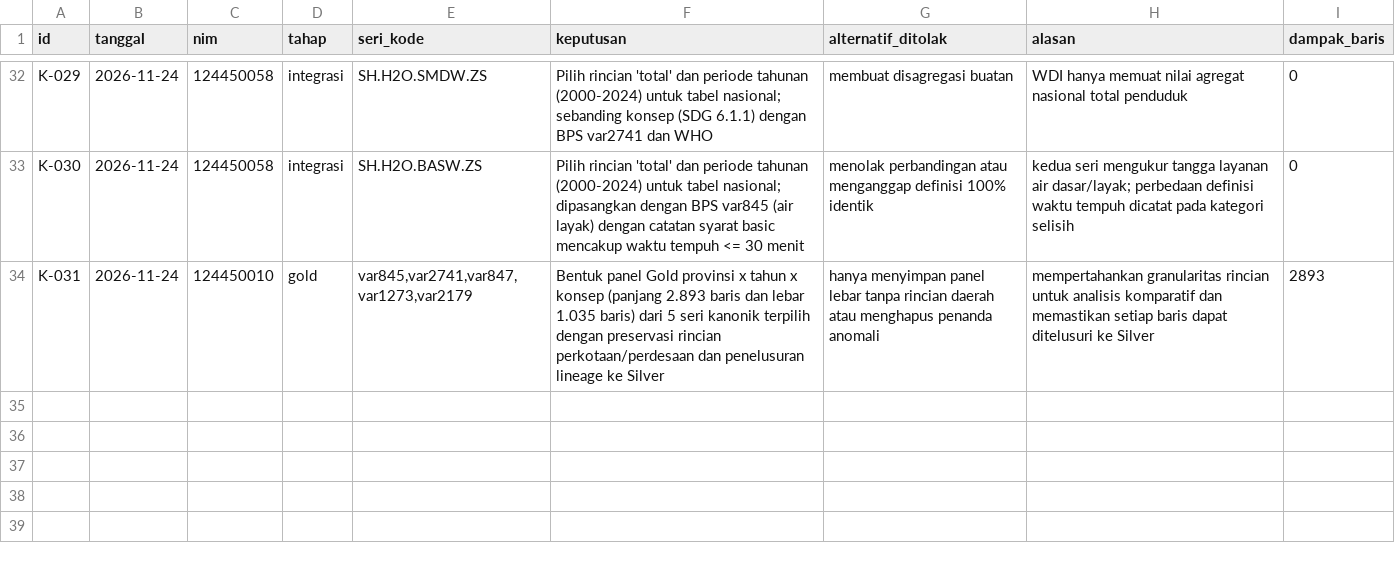
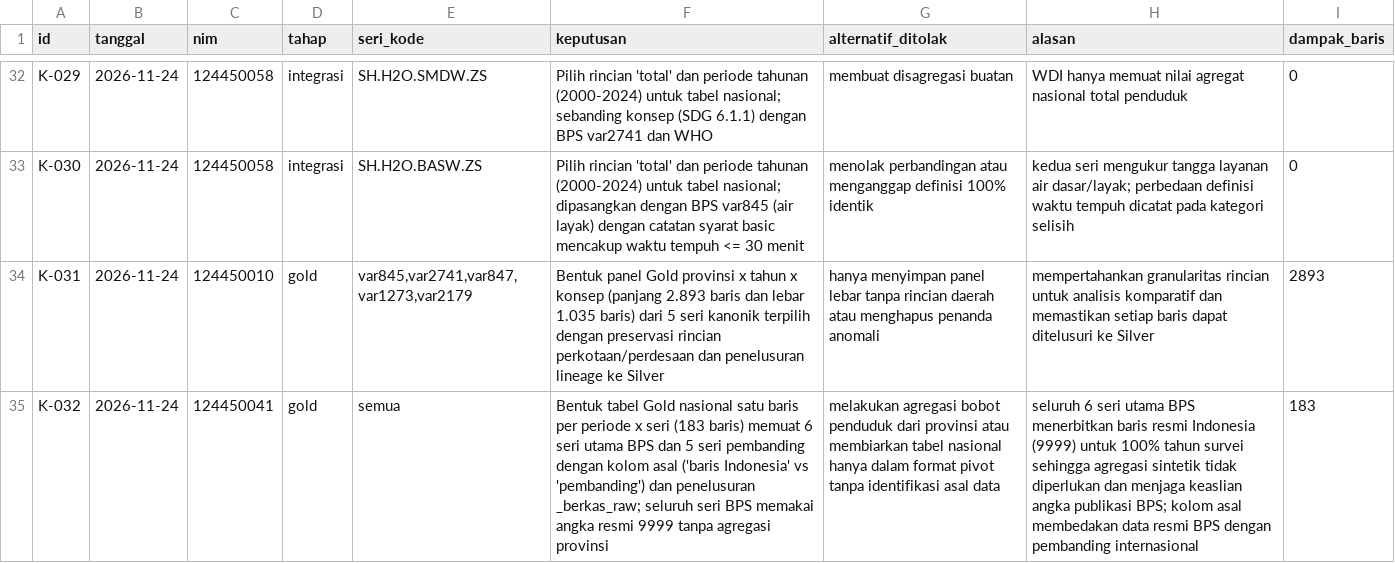
Before and after one commit to viannarka/capstone-dw-kelompok-17, a CSV file: log-keputusan.csv, drawn as a sheet; only a part is shown, gaps mark what is left out; the diff names each change by its address in the sheet, - before the commit and + after, or states it on an @@ line.

Commit message:
feat(gold): bentuk tabel Gold nasional periode x seri dengan kolom asal dan penelusuran lineage (K-032)

```diff
--- a/log-keputusan.csv
+++ b/log-keputusan.csv
+row 35: K-032 | 2026-11-24 | 124450041 | gold | semua | Bentuk tabel Gold nasional satu baris per periode x seri (183 baris) memuat 6 seri utama BPS dan 5 seri pembanding dengan kolom asal ('baris Indonesia' vs 'pembanding') dan penelusuran _berkas_raw; seluruh seri BPS memakai angka resmi 9999 tanpa agregasi provinsi | melakukan agregasi bobot penduduk dari provinsi atau membiarkan tabel nasional hanya dalam format pivot tanpa identifikasi asal data | seluruh 6 seri utama BPS menerbitkan baris resmi Indonesia (9999) untuk 100% tahun survei sehingga agregasi sintetik tidak diperlukan dan menjaga keaslian angka publikasi BPS; kolom asal membedakan data resmi BPS dengan pembanding internasional | 183
```
Also changed, not shown: 25 other files.
